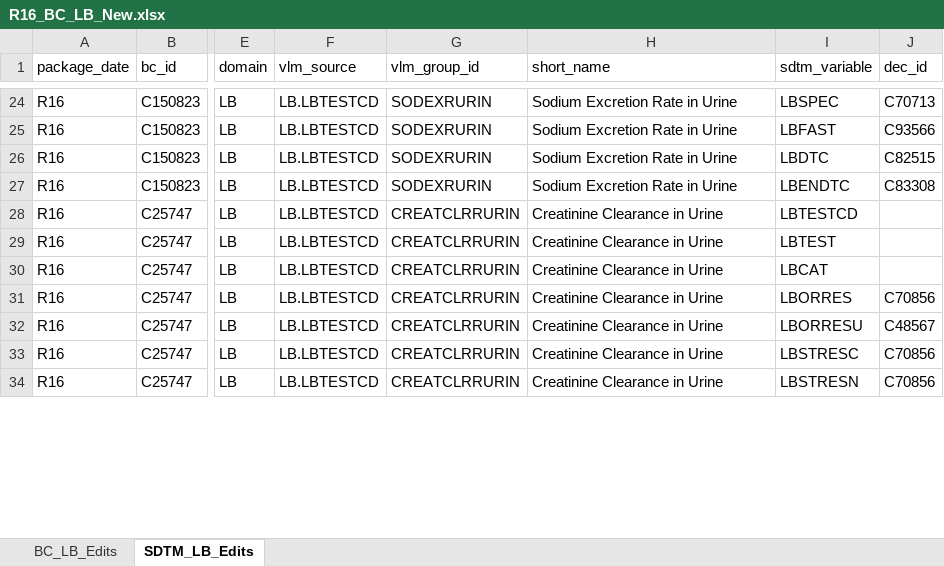
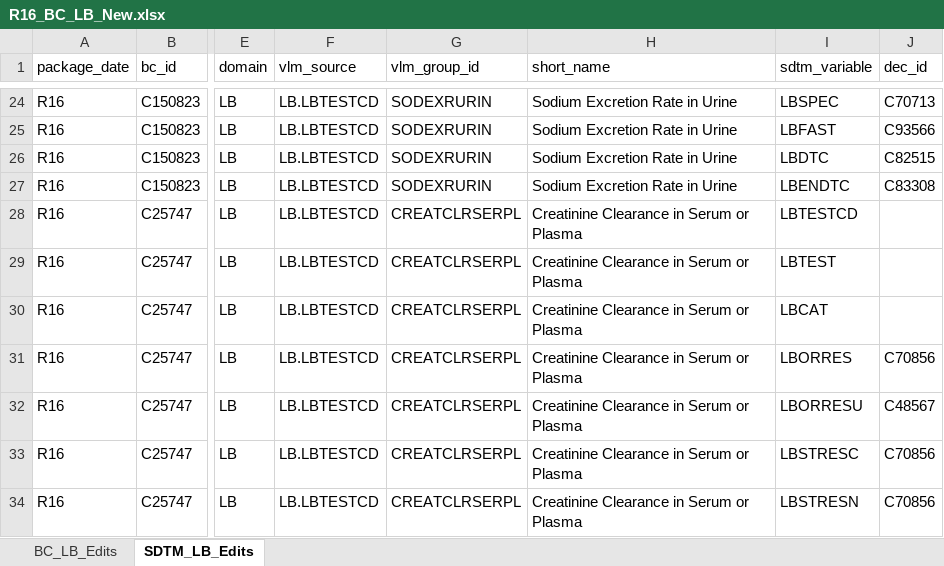
Before and after one commit to cdisc-org/COSMoS, an Excel workbook: curation/draft/package16/R16_BC_LB_New.xlsx, sheet SDTM_LB_Edits, drawn as a sheet; only a part is shown, gaps mark what is left out; values as stored, in another font and other column widths than the file's, no cell formats; the diff covers the shown part only; the diff names each change by its address in the sheet, - before the commit and + after, or states it on an @@ line.

Commit message:
LB updates

```diff
--- a/curation/draft/package16/R16_BC_LB_New.xlsx (sheet SDTM_LB_Edits)
+++ b/curation/draft/package16/R16_BC_LB_New.xlsx (sheet SDTM_LB_Edits)
-G28:G34 (vlm_group_id): CREATCLRRURIN
+G28:G34 (vlm_group_id): CREATCLRSERPL
-H28:H34 (short_name): Creatinine Clearance in Urine
+H28:H34 (short_name): Creatinine Clearance in Serum or Plasma
```
Also changed, not shown: 24 added rows and 42 edited cells elsewhere in this sheet, sheet BC_LB_Edits, cell formats.
